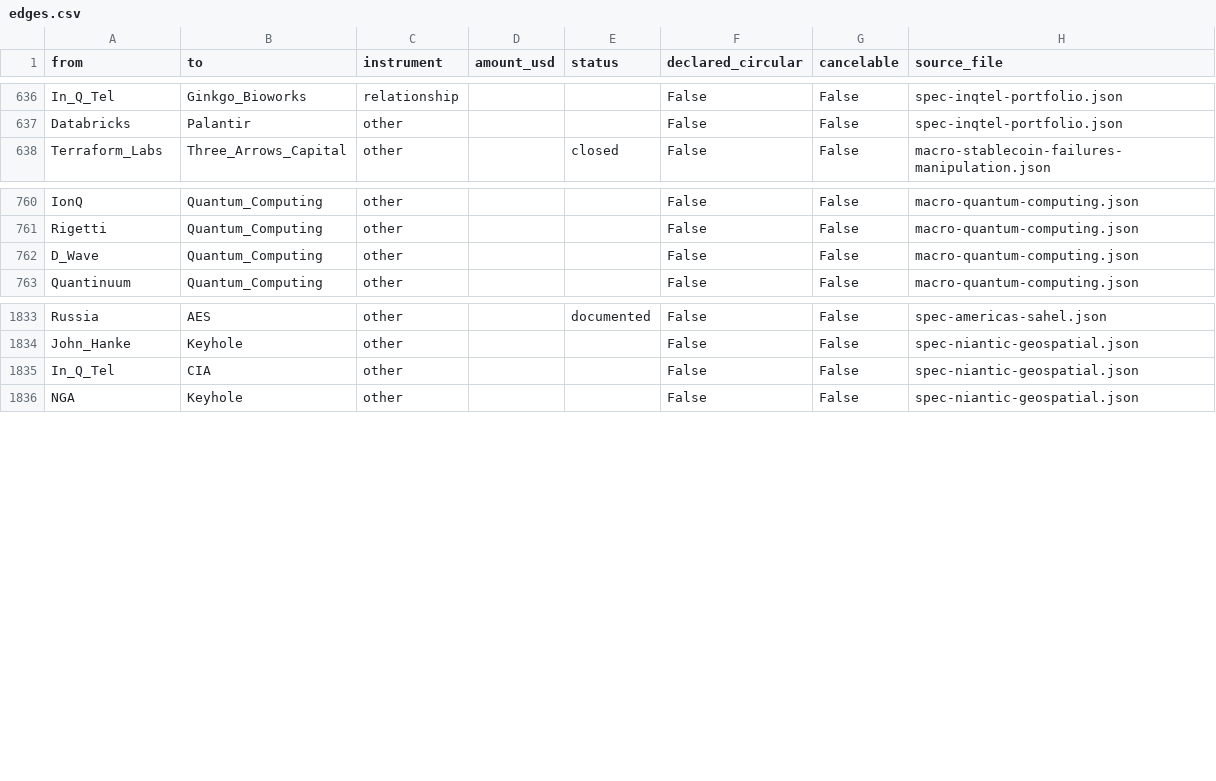
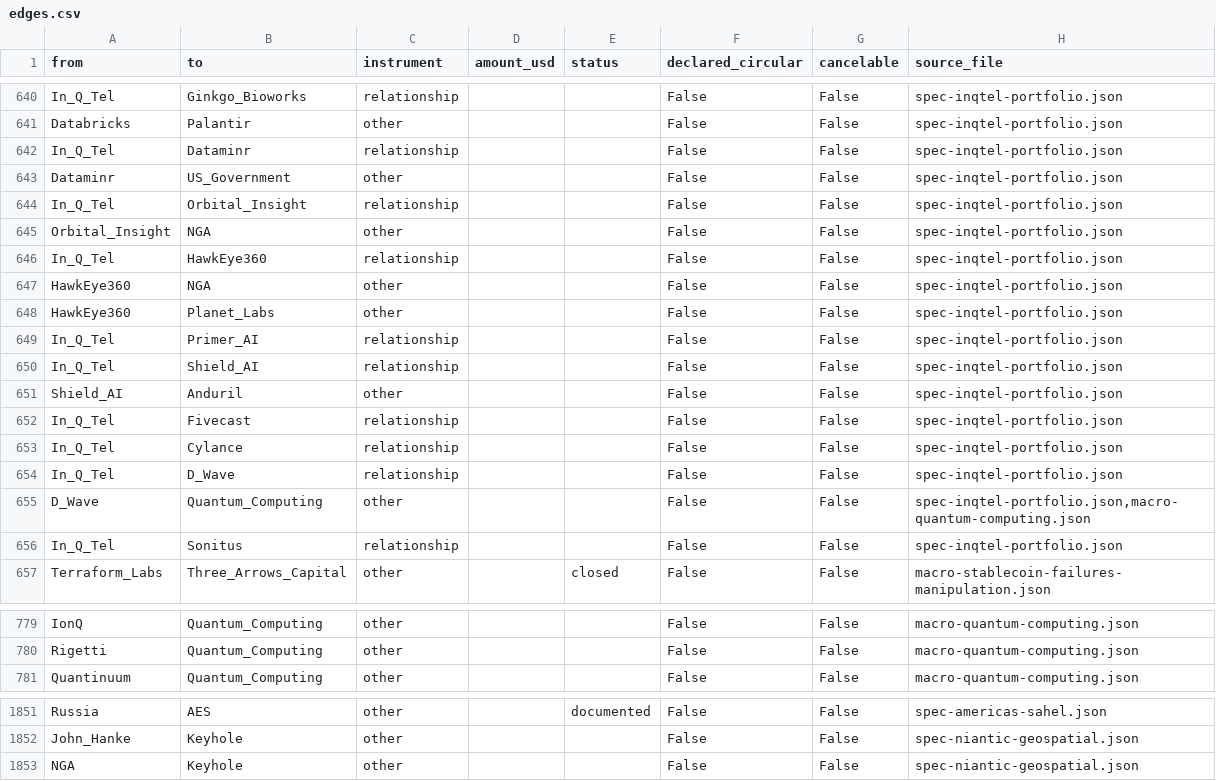
Before and after one commit to pq-cybarg/bubble-map, a CSV file: data/edges.csv, drawn as a sheet; only a part is shown, gaps mark what is left out; removed rows and columns are numbered as before the commit, all else as after; the diff covers the shown part only; the diff names each change by its address in the sheet, - before the commit and + after, or states it on an @@ line.

Commit message:
#218 In-Q-Tel portfolio deep-dive: broader IC-venture surveillance/data/geoint web + md
- deepened spec-inqtel-portfolio (9 nodes/12 edges -> 19 nodes/31 edges) + added companion .md
- wired CIA + US_Government/NGA; Palantir->CIA anchor-customer; Recorded Future->gov
- added portfolio: Dataminr (social-media monitoring), Orbital Insight + HawkEye 360 (geoint/RF -> NGA, peers Planet Labs), Primer AI, Shield AI, Fivecast (OSINT), Cylance, D-Wave (-> Quantum_Computing tracker tie), Sonitus
- honest caveat kept: IQT tie = capability/adoption signal, NOT witting espionage; amounts undisclosed (graded on public relationship)
- UNMASKING nodes/edges -> 1584/2407 (files 216)
- gate: all 31 edges structural (cia_seed=relationship class); core 12/11; audit 0; edge-conflicts 0

```diff
--- a/data/edges.csv
+++ b/data/edges.csv
+row 642: In_Q_Tel | Dataminr | relationship |  |  | False | False | spec-inqtel-portfolio.json
+row 643: Dataminr | US_Government | other |  |  | False | False | spec-inqtel-portfolio.json
+row 644: In_Q_Tel | Orbital_Insight | relationship |  |  | False | False | spec-inqtel-portfolio.json
+row 645: Orbital_Insight | NGA | other |  |  | False | False | spec-inqtel-portfolio.json
+row 646: In_Q_Tel | HawkEye360 | relationship |  |  | False | False | spec-inqtel-portfolio.json
+row 647: HawkEye360 | NGA | other |  |  | False | False | spec-inqtel-portfolio.json
+row 648: HawkEye360 | Planet_Labs | other |  |  | False | False | spec-inqtel-portfolio.json
+row 649: In_Q_Tel | Primer_AI | relationship |  |  | False | False | spec-inqtel-portfolio.json
+row 650: In_Q_Tel | Shield_AI | relationship |  |  | False | False | spec-inqtel-portfolio.json
+row 651: Shield_AI | Anduril | other |  |  | False | False | spec-inqtel-portfolio.json
+row 652: In_Q_Tel | Fivecast | relationship |  |  | False | False | spec-inqtel-portfolio.json
+row 653: In_Q_Tel | Cylance | relationship |  |  | False | False | spec-inqtel-portfolio.json
+row 654: In_Q_Tel | D_Wave | relationship |  |  | False | False | spec-inqtel-portfolio.json
+row 655: D_Wave | Quantum_Computing | other |  |  | False | False | spec-inqtel-portfolio.json,macro-quantum-computing.json
+row 656: In_Q_Tel | Sonitus | relationship |  |  | False | False | spec-inqtel-portfolio.json
-row 762: D_Wave | Quantum_Computing | other |  |  | False | False | macro-quantum-computing.json
-row 1835: In_Q_Tel | CIA | other |  |  | False | False | spec-niantic-geospatial.json
```
Also changed, not shown: 4 added rows elsewhere in this file, data/entities.csv, 14 other files.
